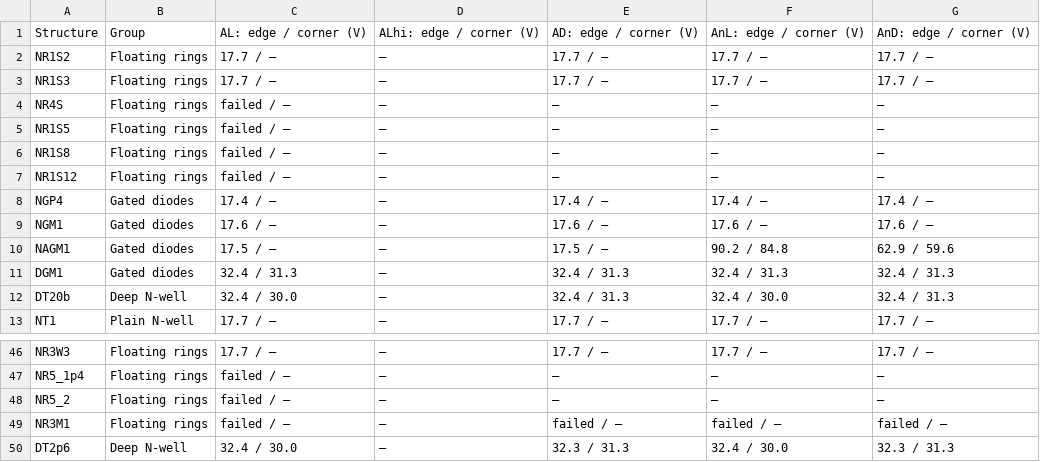
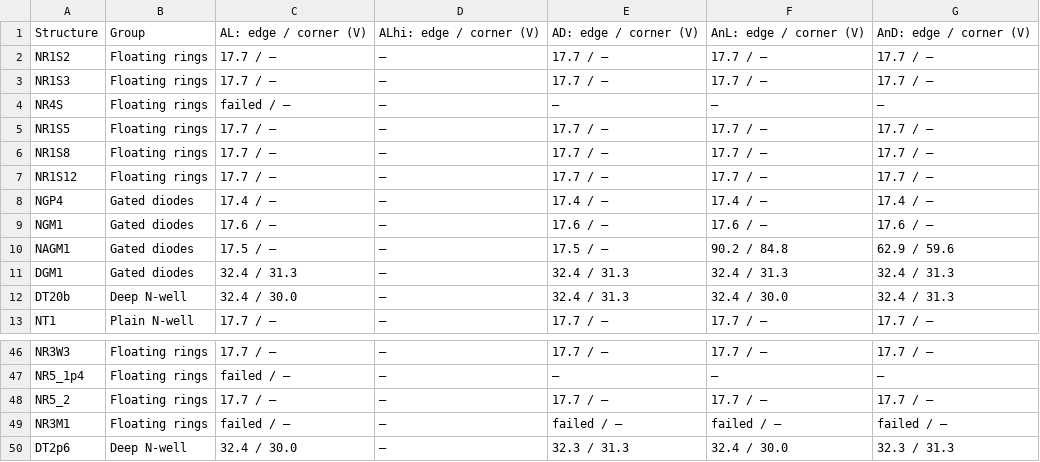
Before and after one commit to mithro/evampire, a CSV file: docs/high-voltage/test-die/hvt-tab-pred-a.csv, drawn as a sheet; only a part is shown, gaps mark what is left out.

```diff
--- a/docs/high-voltage/test-die/hvt-tab-pred-a.csv
+++ b/docs/high-voltage/test-die/hvt-tab-pred-a.csv
@@ -4,5 +4,5 @@ NR1S3,Floating rings,17.7 / –,–,17.7 / –,17.7 / –,17.7 / –
 NR4S,Floating rings,failed / –,–,–,–,–
-NR1S5,Floating rings,failed / –,–,–,–,–
-NR1S8,Floating rings,failed / –,–,–,–,–
-NR1S12,Floating rings,failed / –,–,–,–,–
+NR1S5,Floating rings,17.7 / –,–,17.7 / –,17.7 / –,17.7 / –
+NR1S8,Floating rings,17.7 / –,–,17.7 / –,17.7 / –,17.7 / –
+NR1S12,Floating rings,17.7 / –,–,17.7 / –,17.7 / –,17.7 / –
 NGP4,Gated diodes,17.4 / –,–,17.4 / –,17.4 / –,17.4 / –
@@ -47,3 +47,3 @@ NR3W3,Floating rings,17.7 / –,–,17.7 / –,17.7 / –,17.7 / –
 NR5_1p4,Floating rings,failed / –,–,–,–,–
-NR5_2,Floating rings,failed / –,–,–,–,–
+NR5_2,Floating rings,17.7 / –,–,17.7 / –,17.7 / –,17.7 / –
 NR3M1,Floating rings,failed / –,–,failed / –,failed / –,failed / –
```
Also changed, not shown: docs/high-voltage/test-die/hvt-tab-p5.csv, docs/high-voltage/test-die/hvt-tab-pred-b.csv, 6 other files.
